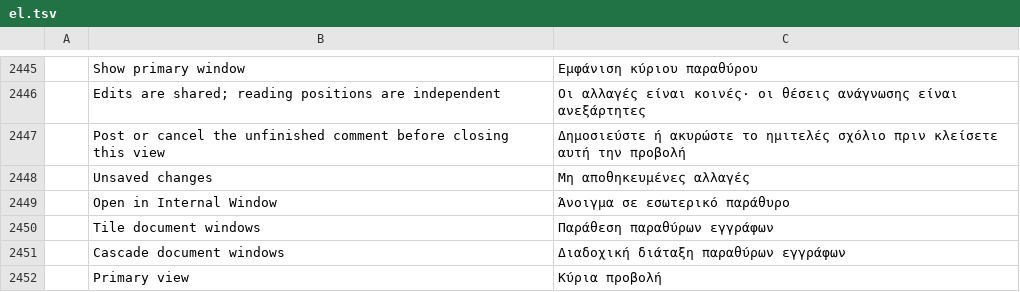
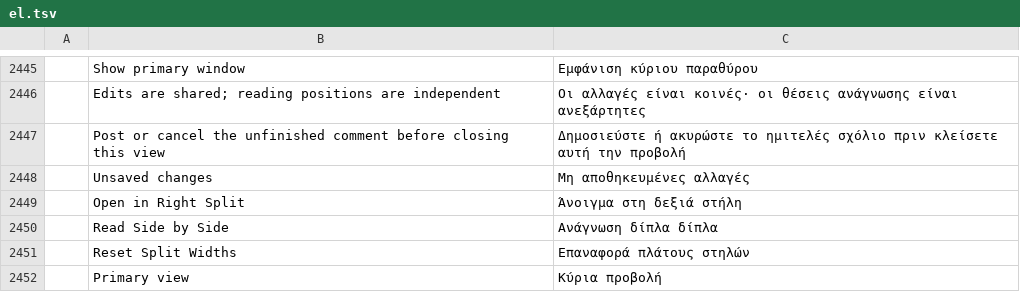
Before and after one commit to terenceyjh/pdfcraft, a TSV file: crates/ui-egui/src/i18n/el.tsv, drawn as a sheet; only a part is shown, gaps mark what is left out; removed rows and columns are numbered as before the commit, all else as after; the diff names each change by its address in the sheet, - before the commit and + after, or states it on an @@ line.

```diff
--- a/crates/ui-egui/src/i18n/el.tsv
+++ b/crates/ui-egui/src/i18n/el.tsv
-row 2449:  | Open in Internal Window | Άνοιγμα σε εσωτερικό παράθυρο
-row 2450:  | Tile document windows | Παράθεση παραθύρων εγγράφων
-row 2451:  | Cascade document windows | Διαδοχική διάταξη παραθύρων εγγράφων
+row 2449:  | Open in Right Split | Άνοιγμα στη δεξιά στήλη
+row 2450:  | Read Side by Side | Ανάγνωση δίπλα δίπλα
+row 2451:  | Reset Split Widths | Επαναφορά πλάτους στηλών
```
Also changed, not shown: crates/ui-egui/src/i18n/bg.tsv, crates/ui-egui/src/i18n/cs.tsv, 33 other files.
